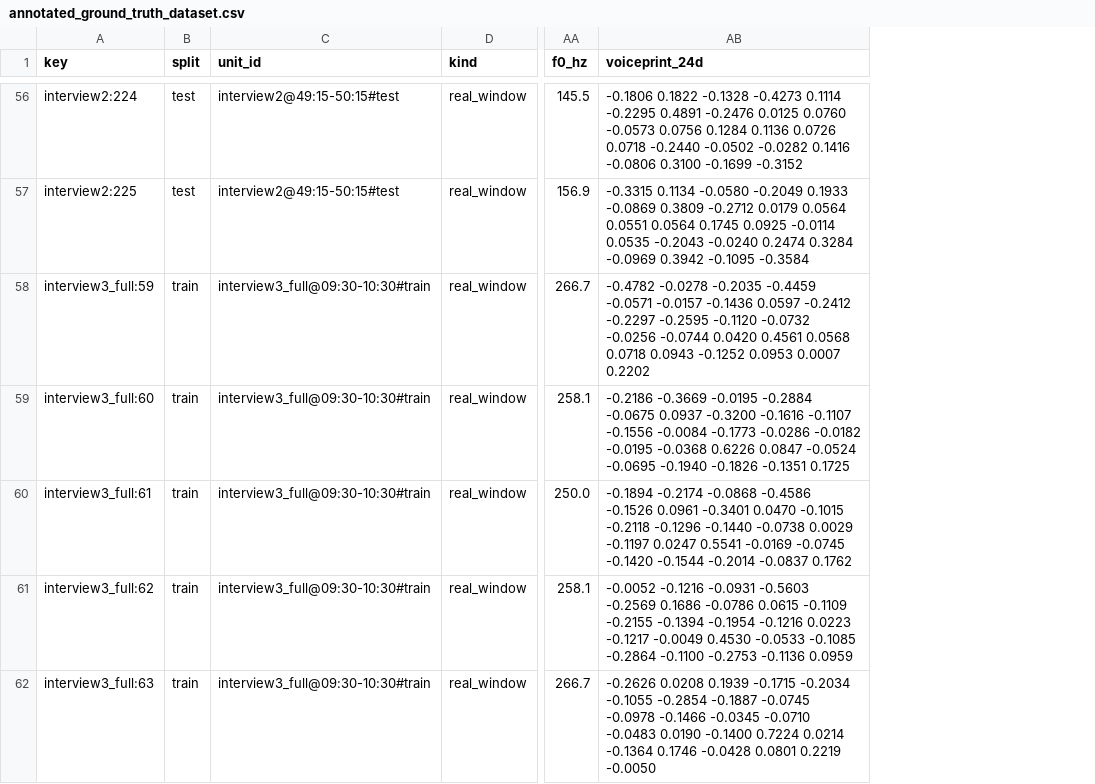
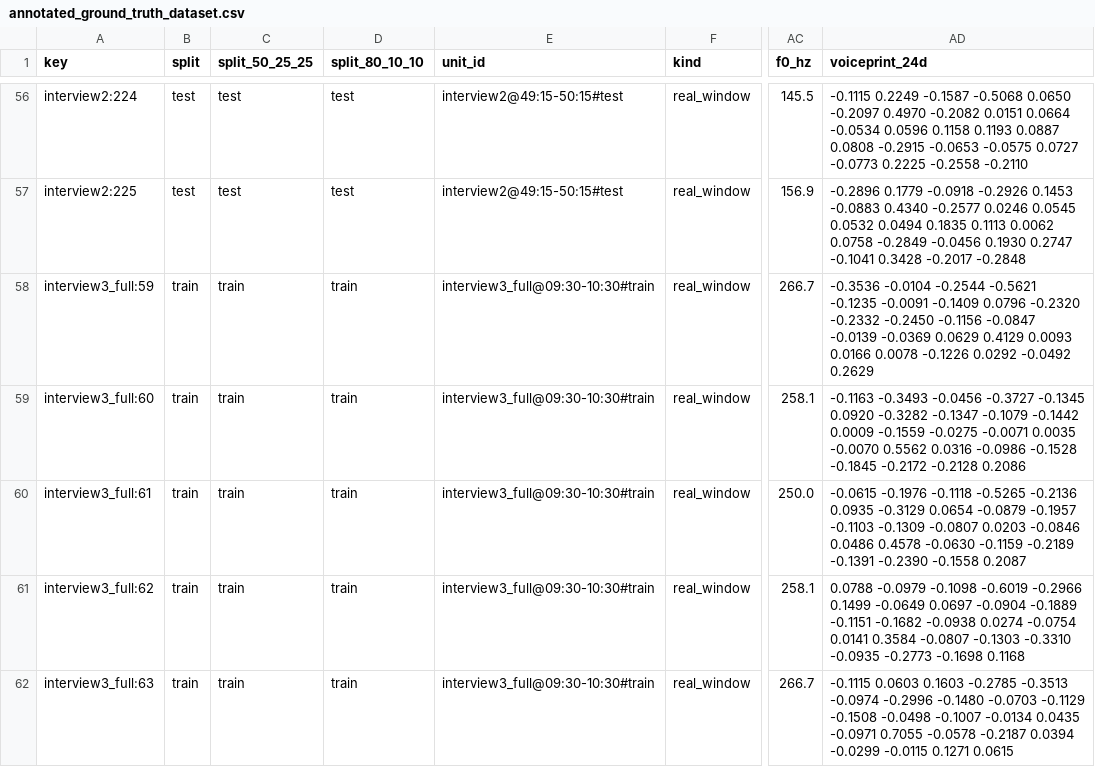
Before and after one commit to XiaoYuO3O/xiaozhao-pi-edge, a CSV file: transcripts_out/annotated_ground_truth_dataset.csv, drawn as a sheet; only a part is shown, gaps mark what is left out; addresses are those after the commit; the diff covers the shown part only; the diff names each change by its address in the sheet, - before the commit and + after, or states it on an @@ line.

Commit message:
feat(eval-v7.7): add 50/25/25 & 80/10/10 benchmarks, P-series prefetcher table, trailing_refusal fix, and voiceprint cache

```diff
--- a/transcripts_out/annotated_ground_truth_dataset.csv
+++ b/transcripts_out/annotated_ground_truth_dataset.csv
+column C (split_50_25_25), rows 56-62: test | test | train | train | train | train | train
+column D (split_80_10_10), rows 56-62: test | test | train | train | train | train | train
-AD56 (voiceprint_24d): -0.1806 0.1822 -0.1328 -0.4273 0.1114 -0.2295 0.4891 -0.2476 0.0125 0.0760 -0.0573 0.0756 0.1284 0.1136 0.0726 0.0718 -0.2440 -0.0502 -0.0282 0.1416 -0.0806 0.3100 -0.1699 -0.3152
+AD56 (voiceprint_24d): -0.1115 0.2249 -0.1587 -0.5068 0.0650 -0.2097 0.4970 -0.2082 0.0151 0.0664 -0.0534 0.0596 0.1158 0.1193 0.0887 0.0808 -0.2915 -0.0653 -0.0575 0.0727 -0.0773 0.2225 -0.2558 -0.2110
-AD57 (voiceprint_24d): -0.3315 0.1134 -0.0580 -0.2049 0.1933 -0.0869 0.3809 -0.2712 0.0179 0.0564 0.0551 0.0564 0.1745 0.0925 -0.0114 0.0535 -0.2043 -0.0240 0.2474 0.3284 -0.0969 0.3942 -0.1095 -0.3584
+AD57 (voiceprint_24d): -0.2896 0.1779 -0.0918 -0.2926 0.1453 -0.0883 0.4340 -0.2577 0.0246 0.0545 0.0532 0.0494 0.1835 0.1113 0.0062 0.0758 -0.2849 -0.0456 0.1930 0.2747 -0.1041 0.3428 -0.2017 -0.2848
-AD58 (voiceprint_24d): -0.4782 -0.0278 -0.2035 -0.4459 -0.0571 -0.0157 -0.1436 0.0597 -0.2412 -0.2297 -0.2595 -0.1120 -0.0732 -0.0256 -0.0744 0.0420 0.4561 0.0568 0.0718 0.0943 -0.1252 0.0953 0.0007 0.2202
+AD58 (voiceprint_24d): -0.3536 -0.0104 -0.2544 -0.5621 -0.1235 -0.0091 -0.1409 0.0796 -0.2320 -0.2332 -0.2450 -0.1156 -0.0847 -0.0139 -0.0369 0.0629 0.4129 0.0093 0.0166 0.0078 -0.1226 0.0292 -0.0492 0.2629
-AD59 (voiceprint_24d): -0.2186 -0.3669 -0.0195 -0.2884 -0.0675 0.0937 -0.3200 -0.1616 -0.1107 -0.1556 -0.0084 -0.1773 -0.0286 -0.0182 -0.0195 -0.0368 0.6226 0.0847 -0.0524 -0.0695 -0.1940 -0.1826 -0.1351 0.1725
+AD59 (voiceprint_24d): -0.1163 -0.3493 -0.0456 -0.3727 -0.1345 0.0920 -0.3282 -0.1347 -0.1079 -0.1442 0.0009 -0.1559 -0.0275 -0.0071 0.0035 -0.0070 0.5562 0.0316 -0.0986 -0.1528 -0.1845 -0.2172 -0.2128 0.2086
-AD60 (voiceprint_24d): -0.1894 -0.2174 -0.0868 -0.4586 -0.1526 0.0961 -0.3401 0.0470 -0.1015 -0.2118 -0.1296 -0.1440 -0.0738 0.0029 -0.1197 0.0247 0.5541 -0.0169 -0.0745 -0.1420 -0.1544 -0.2014 -0.0837 0.1762
+AD60 (voiceprint_24d): -0.0615 -0.1976 -0.1118 -0.5265 -0.2136 0.0935 -0.3129 0.0654 -0.0879 -0.1957 -0.1103 -0.1309 -0.0807 0.0203 -0.0846 0.0486 0.4578 -0.0630 -0.1159 -0.2189 -0.1391 -0.2390 -0.1558 0.2087
-AD61 (voiceprint_24d): -0.0052 -0.1216 -0.0931 -0.5603 -0.2569 0.1686 -0.0786 0.0615 -0.1109 -0.2155 -0.1394 -0.1954 -0.1216 0.0223 -0.1217 -0.0049 0.4530 -0.0533 -0.1085 -0.2864 -0.1100 -0.2753 -0.1136 0.0959
+AD61 (voiceprint_24d): 0.0788 -0.0979 -0.1098 -0.6019 -0.2966 0.1499 -0.0649 0.0697 -0.0904 -0.1889 -0.1151 -0.1682 -0.0938 0.0274 -0.0754 0.0141 0.3584 -0.0807 -0.1303 -0.3310 -0.0935 -0.2773 -0.1698 0.1168
-AD62 (voiceprint_24d): -0.2626 0.0208 0.1939 -0.1715 -0.2034 -0.1055 -0.2854 -0.1887 -0.0745 -0.0978 -0.1466 -0.0345 -0.0710 -0.0483 0.0190 -0.1400 0.7224 0.0214 -0.1364 0.1746 -0.0428 0.0801 0.2219 -0.0050
+AD62 (voiceprint_24d): -0.1115 0.0603 0.1603 -0.2785 -0.3513 -0.0974 -0.2996 -0.1480 -0.0703 -0.1129 -0.1508 -0.0498 -0.1007 -0.0134 0.0435 -0.0971 0.7055 -0.0578 -0.2187 0.0394 -0.0299 -0.0115 0.1271 0.0615
```
Also changed, not shown: 79 edited cells elsewhere in this file, 8 other files.
